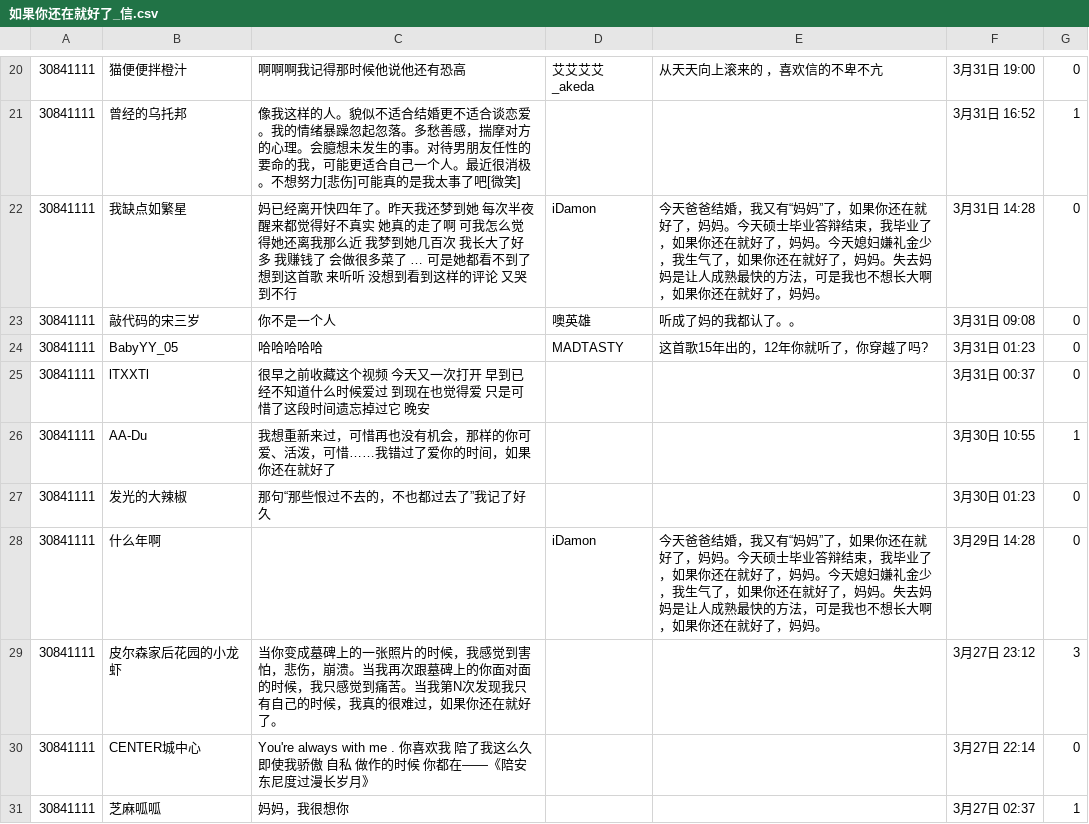
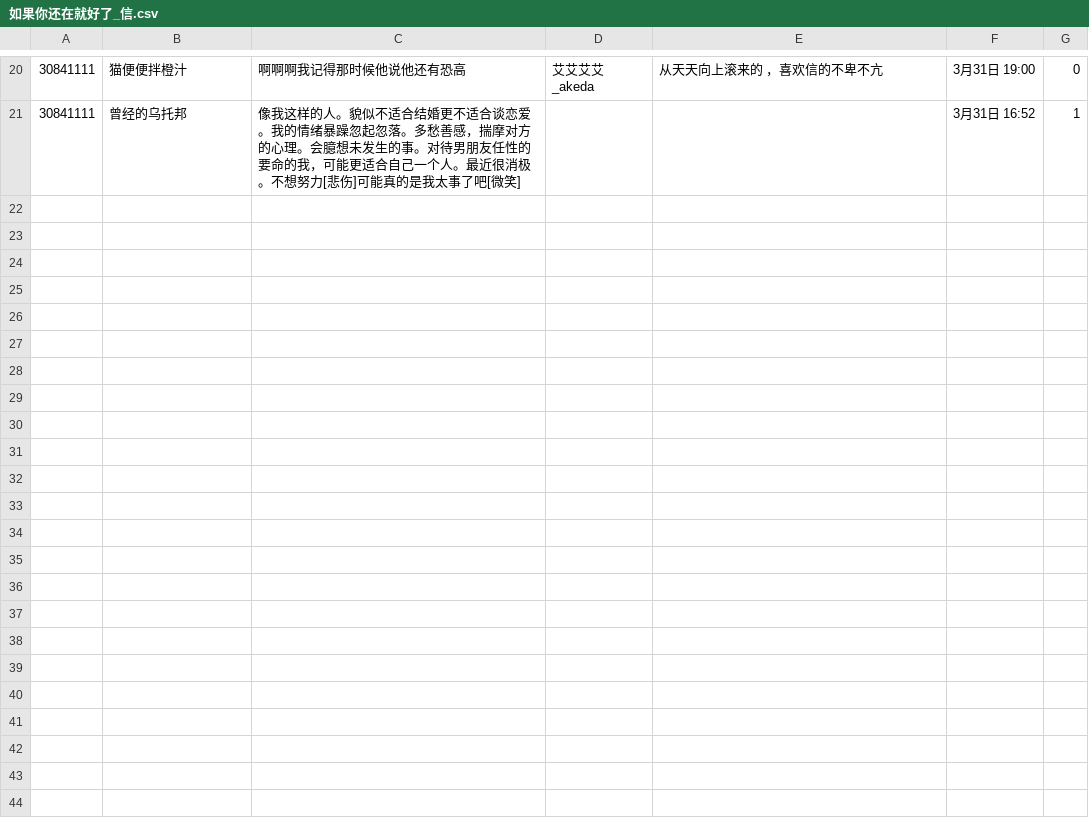
Before and after one commit to Lysemo/NetEaseMusicAnalysis, a CSV file: src/data/如果你还在就好了_信.csv, drawn as a sheet; only a part is shown, gaps mark what is left out; removed rows and columns are numbered as before the commit, all else as after; the diff covers the shown part only; the diff names each change by its address in the sheet, - before the commit and + after, or states it on an @@ line.

```diff
--- a/src/data/如果你还在就好了_信.csv
+++ b/src/data/如果你还在就好了_信.csv
-row 22: 30841111 | 我缺点如繁星 | 妈已经离开快四年了。昨天我还梦到她 每次半夜醒来都觉得好不真实 她真的走了啊 可我怎么觉得她还离我那么近 我梦到她几百次 我长大了好多 我赚钱了 会做很多菜了 … 可是她都看不到了 想到这首歌 来听听 没想到看到这样的评论 又哭到不行 | iDamon | 今天爸爸结婚，我又有“妈妈”了，如果你还在就好了，妈妈。今天硕士毕业答辩结束，我毕业了，如果你还在就好了，妈妈。今天媳妇嫌礼金少，我生气了，如果你还在就好了，妈妈。失去妈妈是让人成熟最快的方法，可是我也不想长大啊，如果你还在就好了，妈妈。 | 3月31日 14:28 | 0
-row 23: 30841111 | 敲代码的宋三岁 | 你不是一个人 | 噢英雄 | 听成了妈的我都认了。。 | 3月31日 09:08 | 0
-row 24: 30841111 | BabyYY_05 | 哈哈哈哈哈 | MADTASTY | 这首歌15年出的，12年你就听了，你穿越了吗? | 3月31日 01:23 | 0
-row 25: 30841111 | lTXXTl | 很早之前收藏这个视频 今天又一次打开 早到已经不知道什么时候爱过 到现在也觉得爱 只是可惜了这段时间遗忘掉过它 晚安 |  |  | 3月31日 00:37 | 0
-row 26: 30841111 | AA-Du | 我想重新来过，可惜再也没有机会，那样的你可爱、活泼，可惜……我错过了爱你的时间，如果你还在就好了 |  |  | 3月30日 10:55 | 1
-row 27: 30841111 | 发光的大辣椒 | 那句“那些恨过不去的，不也都过去了”我记了好久 |  |  | 3月30日 01:23 | 0
-row 28: 30841111 | 什么年啊 |  | iDamon | 今天爸爸结婚，我又有“妈妈”了，如果你还在就好了，妈妈。今天硕士毕业答辩结束，我毕业了，如果你还在就好了，妈妈。今天媳妇嫌礼金少，我生气了，如果你还在就好了，妈妈。失去妈妈是让人成熟最快的方法，可是我也不想长大啊，如果你还在就好了，妈妈。 | 3月29日 14:28 | 0
-row 29: 30841111 | 皮尔森家后花园的小龙虾 | 当你变成墓碑上的一张照片的时候，我感觉到害怕，悲伤，崩溃。当我再次跟墓碑上的你面对面的时候，我只感觉到痛苦。当我第N次发现我只有自己的时候，我真的很难过，如果你还在就好了。 |  |  | 3月27日 23:12 | 3
-row 30: 30841111 | CENTER城中心 | You're always with me . 你喜欢我 陪了我这么久 即使我骄傲 自私 做作的时候 你都在――《陪安东尼度过漫长岁月》 |  |  | 3月27日 22:14 | 0
-row 31: 30841111 | 芝麻呱呱 | 妈妈，我很想你 |  |  | 3月27日 02:37 | 1
```
Also changed, not shown: 1 added row and 11 removed rows elsewhere in this file, src/data/天使的翅膀_安琥.csv, src/data/来自外公的一封信 (现场版)-A Letter From Grandfather - Live_上海彩虹室内合唱团.csv, 38 other files.
